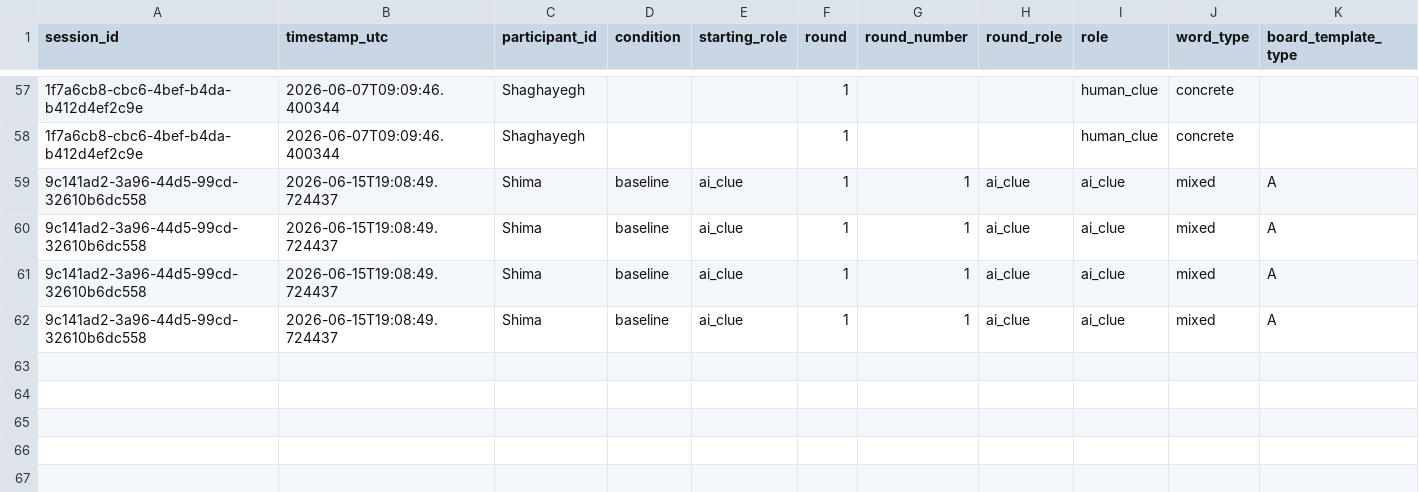
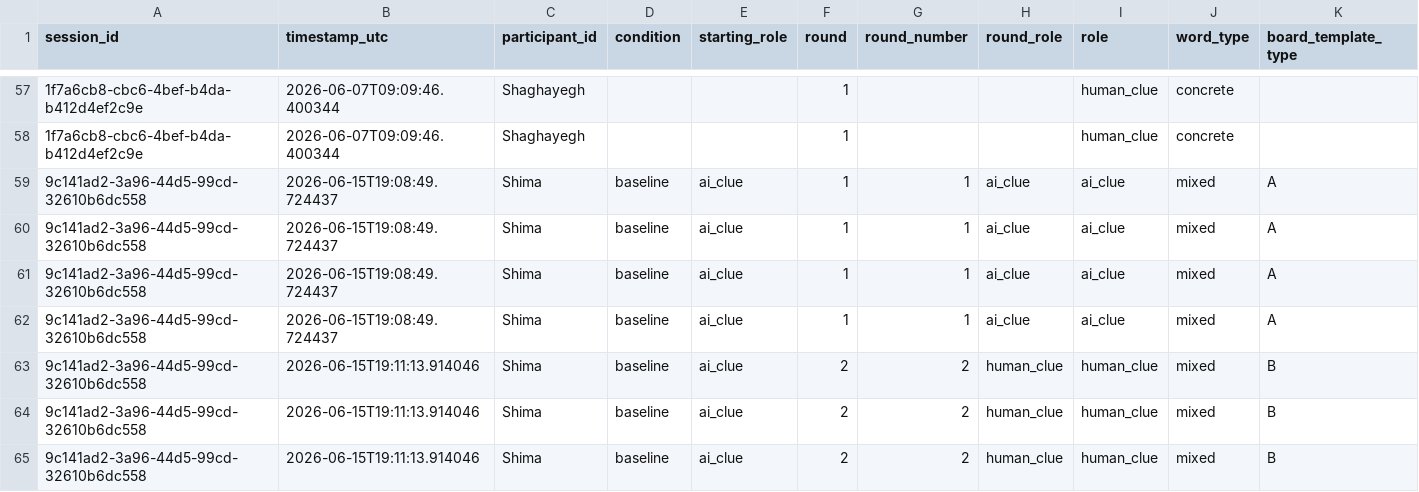
Before and after one commit to Shima1994/human-ai-game, a CSV file: data/game_interactions.csv, drawn as a sheet; only a part is shown, gaps mark what is left out; rows hold the shown columns only; the diff names each change by its address in the sheet, - before the commit and + after, or states it on an @@ line.

Commit message:
Append word game interaction data

```diff
--- a/data/game_interactions.csv
+++ b/data/game_interactions.csv
+row 63: 9c141ad2-3a96-44d5-99cd-32610b6dc558 | 2026-06-15T19:11:13.914046 | Shima | baseline | ai_clue | 2 | 2 | human_clue | human_clue | mixed | B
+row 64: 9c141ad2-3a96-44d5-99cd-32610b6dc558 | 2026-06-15T19:11:13.914046 | Shima | baseline | ai_clue | 2 | 2 | human_clue | human_clue | mixed | B
+row 65: 9c141ad2-3a96-44d5-99cd-32610b6dc558 | 2026-06-15T19:11:13.914046 | Shima | baseline | ai_clue | 2 | 2 | human_clue | human_clue | mixed | B
```
